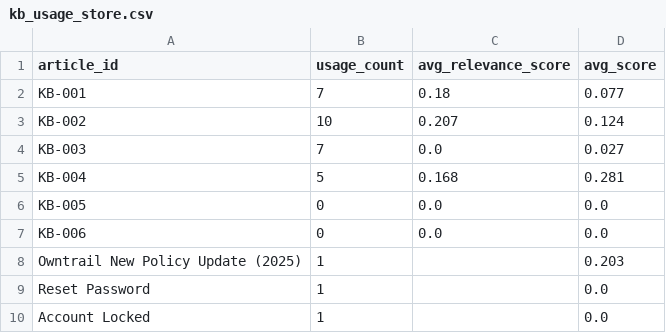
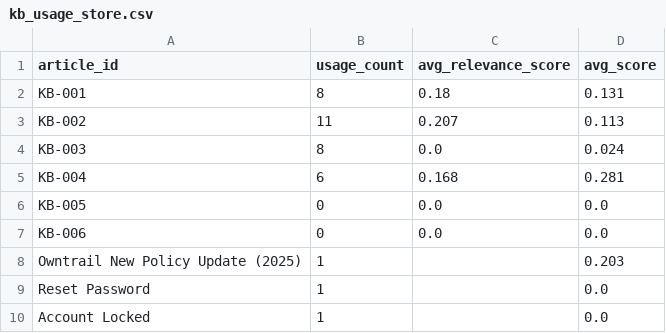
Before and after one commit to codermisba/aisupportengine, a CSV file: backend/data/kb_usage_store.csv, drawn as a sheet.

```diff
--- a/backend/data/kb_usage_store.csv
+++ b/backend/data/kb_usage_store.csv
@@ -1,6 +1,6 @@
 article_id,usage_count,avg_relevance_score,avg_score
-KB-001,7,0.18,0.077
-KB-002,10,0.207,0.124
-KB-003,7,0.0,0.027
-KB-004,5,0.168,0.281
+KB-001,8,0.18,0.131
+KB-002,11,0.207,0.113
+KB-003,8,0.0,0.024
+KB-004,6,0.168,0.281
 KB-005,0,0.0,0.0
```
Also changed, not shown: 3 other files.
